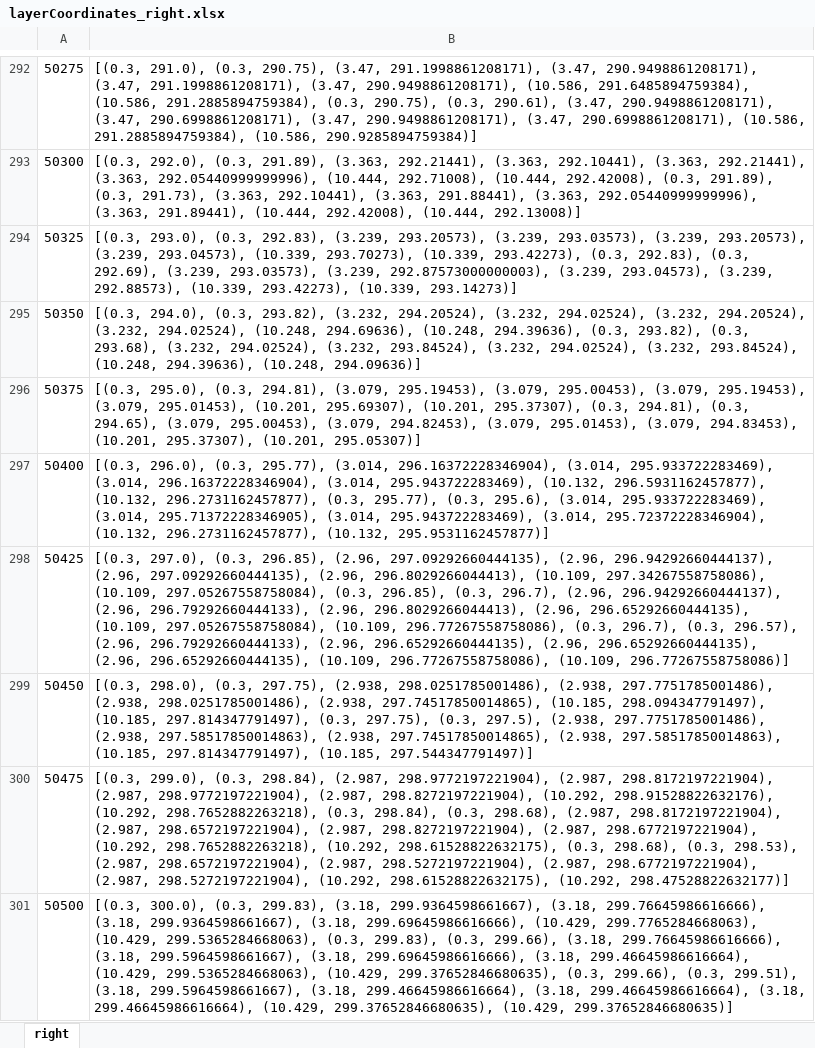
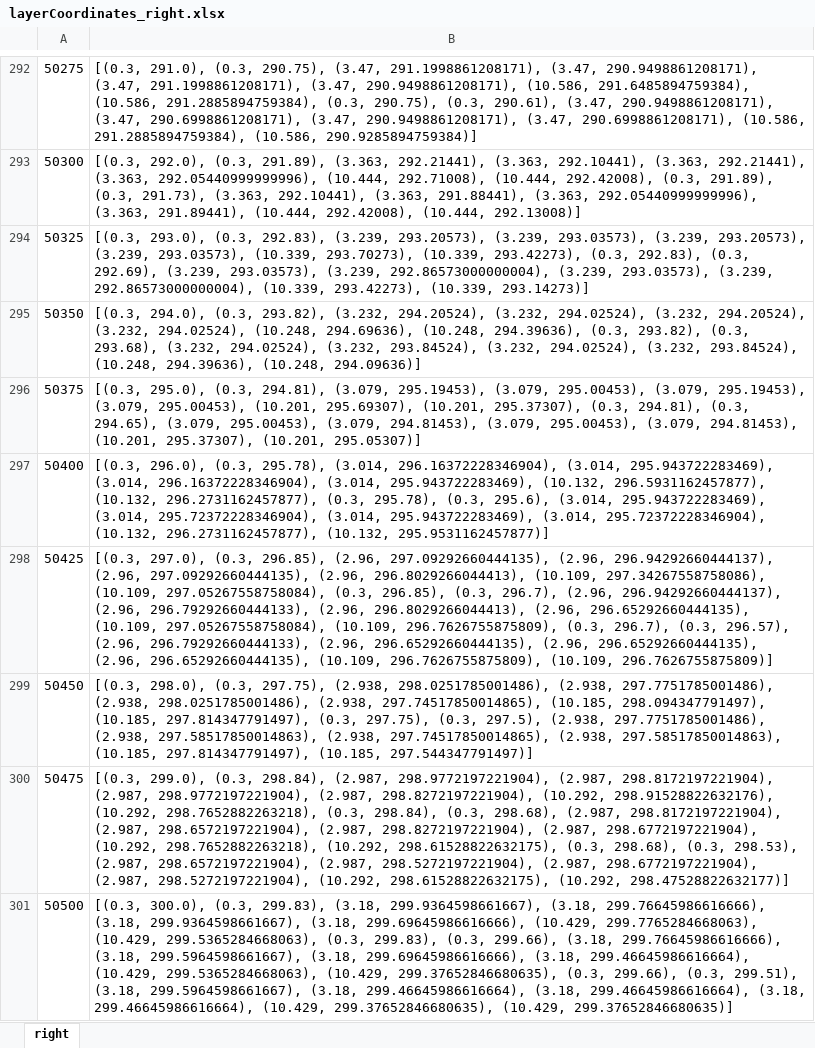
Before and after one commit to goncalogbastos/Pavement-Layers-Optimization-Model, an Excel workbook: output/layerCoordinates_right.xlsx, sheet right, drawn as a sheet; only a part is shown, gaps mark what is left out; values as stored, in another font and other column widths than the file's, no borders; the diff covers the shown part only; the diff names each change by its address in the sheet, - before the commit and + after, or states it on an @@ line.

Commit message:
Layers to CAD file addded

```diff
--- a/output/layerCoordinates_right.xlsx (sheet right)
+++ b/output/layerCoordinates_right.xlsx (sheet right)
-B294: …293.20573), (3.239, 293.04573), (10.339, 293.70273), (10.339, 293.42273), (0.3, 292.83), (0.3, 292.69), (3.239, 293.03573), (3.239, 292.87573000000003), (3.239, 293.04573), (3.239, 292.88573), (10.339, 293.42273),…
+B294: …293.20573), (3.239, 293.03573), (10.339, 293.70273), (10.339, 293.42273), (0.3, 292.83), (0.3, 292.69), (3.239, 293.03573), (3.239, 292.86573000000004), (3.239, 293.03573), (3.239, 292.86573000000004), (10.339, 293.42273),…
-B296: …295.19453), (3.079, 295.01453), (10.201, 295.69307), (10.201, 295.37307), (0.3, 294.81), (0.3, 294.65), (3.079, 295.00453), (3.079, 294.82453), (3.079, 295.01453), (3.079, 294.83453), (10.201, 295.37307),…
+B296: …295.19453), (3.079, 295.00453), (10.201, 295.69307), (10.201, 295.37307), (0.3, 294.81), (0.3, 294.65), (3.079, 295.00453), (3.079, 294.81453), (3.079, 295.00453), (3.079, 294.81453), (10.201, 295.37307),…
-B297: …296.0), (0.3, 295.77), (3.014, 296.16372228346904), (3.014, 295.933722283469), (3.014, 296.16372228346904), (3.014, 295.943722283469), (10.132, 296.5931162457877), (10.132, 296.2731162457877), (0.3, 295.77), (0.3, 295.6), (3.014, 295.933722283469), (3.014, 295.71372228346905), (3.014, 295.943722283469),…
+B297: …296.0), (0.3, 295.78), (3.014, 296.16372228346904), (3.014, 295.943722283469), (3.014, 296.16372228346904), (3.014, 295.943722283469), (10.132, 296.5931162457877), (10.132, 296.2731162457877), (0.3, 295.78), (0.3, 295.6), (3.014, 295.943722283469), (3.014, 295.72372228346904), (3.014, 295.943722283469),…
-B298: …297.05267558758084), (10.109, 296.77267558758086), (0.3, 296.7), (0.3, 296.57), (2.96, 296.79292660444133), (2.96, 296.65292660444135), (2.96, 296.65292660444135), (2.96, 296.65292660444135), (10.109, 296.77267558758086), (10.109, 296.77267558758086)]
+B298: …297.05267558758084), (10.109, 296.7626755875809), (0.3, 296.7), (0.3, 296.57), (2.96, 296.79292660444133), (2.96, 296.65292660444135), (2.96, 296.65292660444135), (2.96, 296.65292660444135), (10.109, 296.7626755875809), (10.109, 296.7626755875809)]
```
Also changed, not shown: 301 edited cells elsewhere in this sheet, output/layerCoordinates_left.xlsx, output/layerSolutions_left.xlsx, 5 other files.
